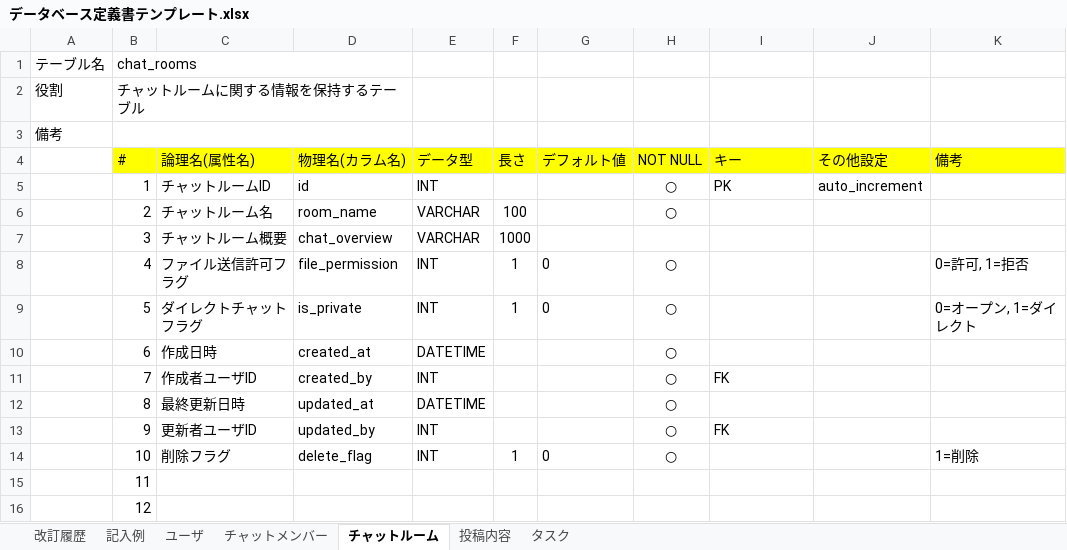
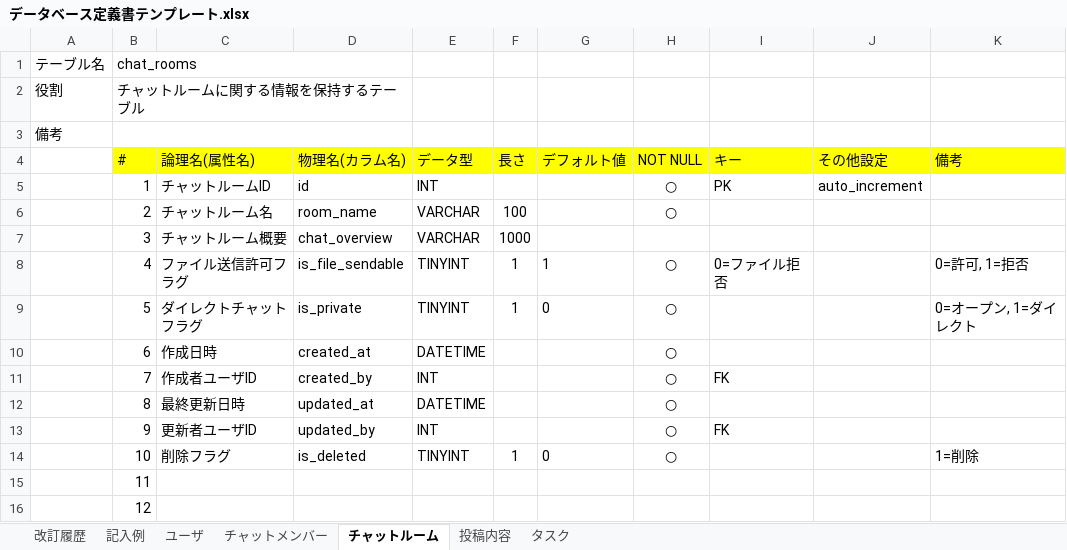
Before and after one commit to RYU1030/quelcode-db, an Excel workbook: db/db-challenge2/データベース定義書テンプレート.xlsx, sheet チャットルーム, drawn as a sheet; values as stored, in another font and other column widths than the file's, no borders; the diff names each change by its address in the sheet, - before the commit and + after, or states it on an @@ line.

```diff
--- a/db/db-challenge2/データベース定義書テンプレート.xlsx (sheet チャットルーム)
+++ b/db/db-challenge2/データベース定義書テンプレート.xlsx (sheet チャットルーム)
-D8 (物理名(カラム名)): file_permission
+D8 (物理名(カラム名)): is_file_sendable
-E8:E9 (データ型): INT
+E8:E9 (データ型): TINYINT
-G8 (デフォルト値): 0
+G8 (デフォルト値): 1
-I8 (キー): (empty)
+I8 (キー): 0=ファイル拒否
-D14 (物理名(カラム名)): delete_flag
+D14 (物理名(カラム名)): is_deleted
-E14 (データ型): INT
+E14 (データ型): TINYINT
```
Also changed, not shown: sheet ユーザ, sheet タスク, sheet 投稿内容.
